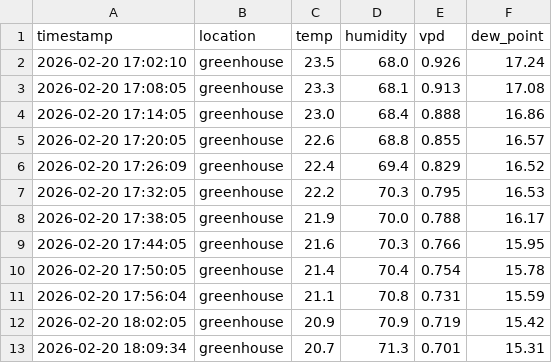
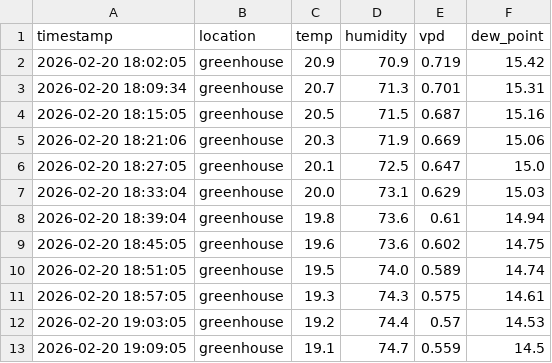
Before and after one commit to azoreanvanilla/website, a CSV file: data/latest_24_greenhouse_results.csv, drawn as a sheet; only a part is shown; the shorter side is filled out with more unchanged rows.

Commit message:
Auto-update latest 24h greenhouse data 2026-02-21T17:00:06.176235

```diff
--- a/data/latest_24_greenhouse_results.csv
+++ b/data/latest_24_greenhouse_results.csv
@@ -1,12 +1,2 @@
 timestamp,location,temp,humidity,vpd,dew_point
-2026-02-20 17:02:10,greenhouse,23.5,68.0,0.926,17.24
-2026-02-20 17:08:05,greenhouse,23.3,68.1,0.913,17.08
-2026-02-20 17:14:05,greenhouse,23.0,68.4,0.888,16.86
-2026-02-20 17:20:05,greenhouse,22.6,68.8,0.855,16.57
-2026-02-20 17:26:09,greenhouse,22.4,69.4,0.829,16.52
-2026-02-20 17:32:05,greenhouse,22.2,70.3,0.795,16.53
-2026-02-20 17:38:05,greenhouse,21.9,70.0,0.788,16.17
-2026-02-20 17:44:05,greenhouse,21.6,70.3,0.766,15.95
-2026-02-20 17:50:05,greenhouse,21.4,70.4,0.754,15.78
-2026-02-20 17:56:04,greenhouse,21.1,70.8,0.731,15.59
 2026-02-20 18:02:05,greenhouse,20.9,70.9,0.719,15.42
```
